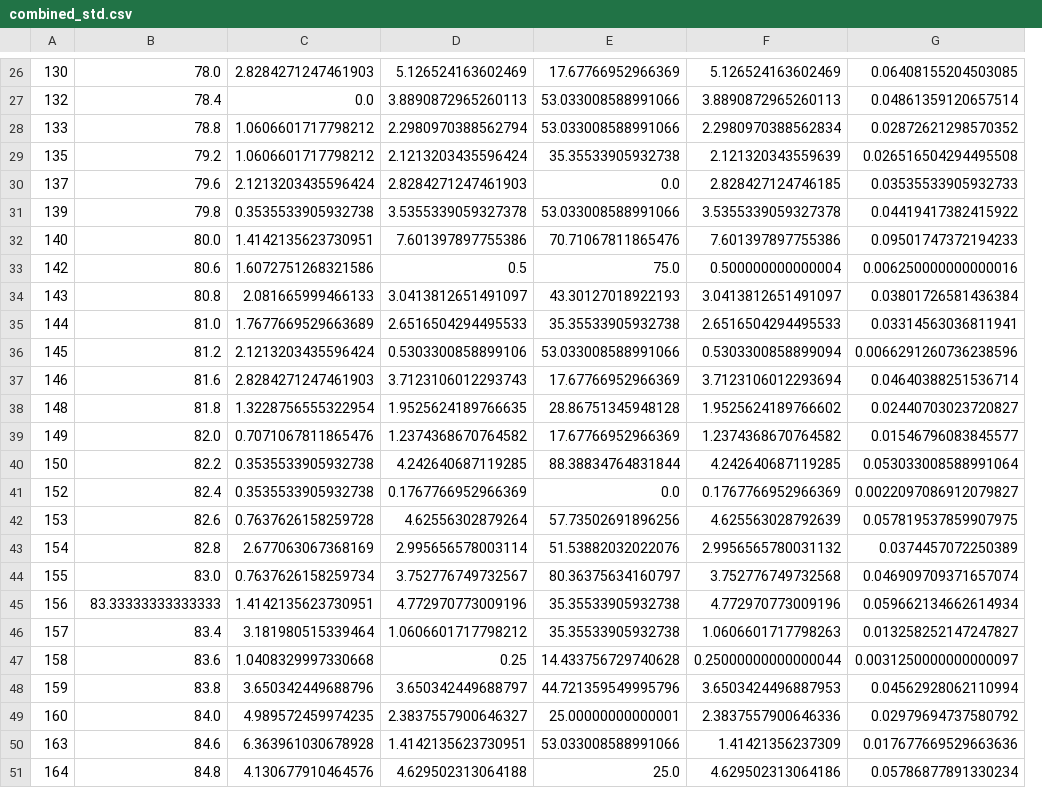
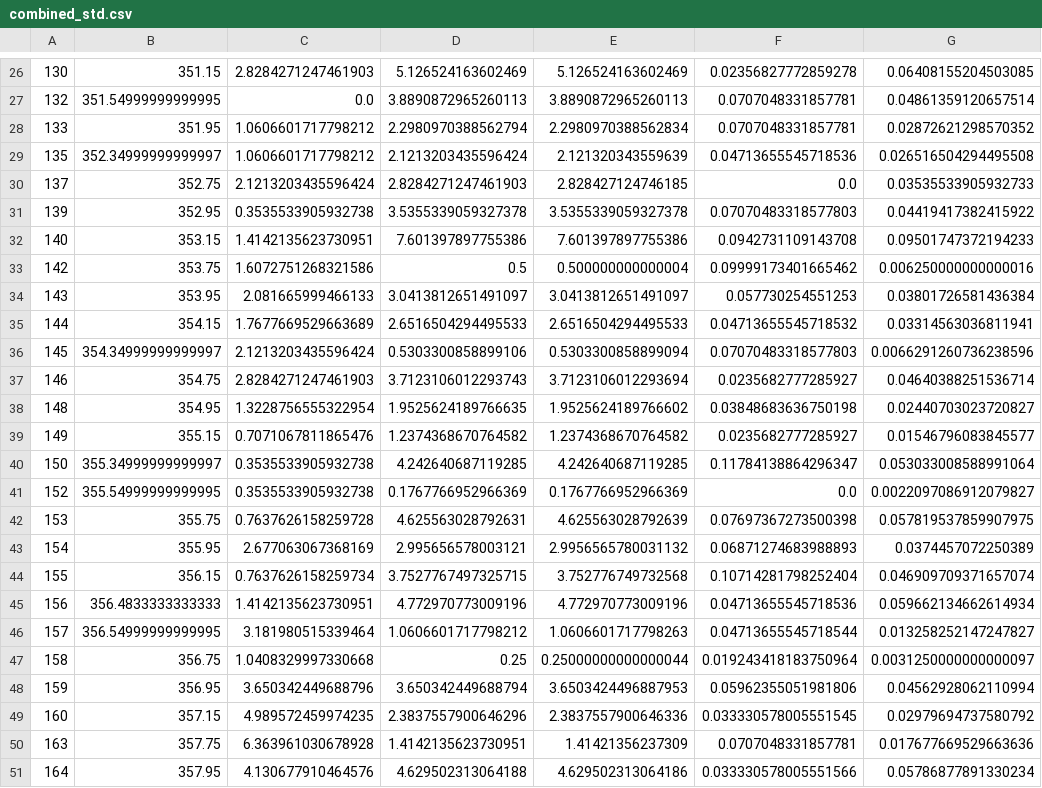
Before and after one commit to nirmalparmarphd/PulseHeatPipe, a CSV file: data/di_water_exp/40_FR/combined_std.csv, drawn as a sheet; only a part is shown, gaps mark what is left out; removed rows and columns are numbered as before the commit, all else as after; the diff covers the shown part only; the diff names each change by its address in the sheet, - before the commit and + after, or states it on an @@ line.

```diff
--- a/data/di_water_exp/40_FR/combined_std.csv
+++ b/data/di_water_exp/40_FR/combined_std.csv
-column E, rows 26-51: 17.67766952966369 | 53.033008588991066 | 53.033008588991066 | 35.35533905932738 | 0.0 | 53.033008588991066 | 70.71067811865476 | 75.0 | 43.30127018922193 | 35.35533905932738 | 53.033008588991066 | 17.67766952966369 | 28.86751345948128 | 17.67766952966369 | 88.38834764831844 | 0.0 | 57.73502691896256 | 51.53882032022076 | 80.36375634160797 | 35.35533905932738 | 35.35533905932738 | 14.433756729740628 | 44.721359549995796 | 25.00000000000001 | 53.033008588991066 | 25.0
+column F, rows 26-51: 0.02356827772859278 | 0.0707048331857781 | 0.0707048331857781 | 0.04713655545718536 | 0.0 | 0.07070483318577803 | 0.0942731109143708 | 0.09999173401665462 | 0.057730254551253 | 0.04713655545718532 | 0.07070483318577803 | 0.0235682777285927 | 0.03848683636750198 | 0.0235682777285927 | 0.11784138864296347 | 0.0 | 0.07697367273500398 | 0.06871274683988893 | 0.10714281798252404 | 0.04713655545718536 | 0.04713655545718544 | 0.019243418183750964 | 0.05962355051981806 | 0.033330578005551545 | 0.0707048331857781 | 0.033330578005551566
-B26: 78.0
+B26: 351.15
-B27: 78.4
+B27: 351.54999999999995
-B28: 78.8
+B28: 351.95
-B29: 79.2
+B29: 352.34999999999997
-B30: 79.6
+B30: 352.75
-B31: 79.8
+B31: 352.95
-B32: 80.0
+B32: 353.15
-B33: 80.6
+B33: 353.75
-B34: 80.8
+B34: 353.95
-B35: 81.0
+B35: 354.15
-B36: 81.2
+B36: 354.34999999999997
-B37: 81.6
+B37: 354.75
-B38: 81.8
+B38: 354.95
-B39: 82.0
+B39: 355.15
-B40: 82.2
+B40: 355.34999999999997
-B41: 82.4
+B41: 355.54999999999995
-B42: 82.6
+B42: 355.75
-D42: 4.62556302879264
+D42: 4.625563028792631
-B43: 82.8
+B43: 355.95
-D43: 2.995656578003114
+D43: 2.995656578003121
-B44: 83.0
+B44: 356.15
-D44: 3.752776749732567
+D44: 3.7527767497325715
-B45: 83.33333333333333
+B45: 356.4833333333333
-B46: 83.4
+B46: 356.54999999999995
-B47: 83.6
+B47: 356.75
-B48: 83.8
+B48: 356.95
-D48: 3.650342449688797
+D48: 3.650342449688794
-B49: 84.0
+B49: 357.15
-D49: 2.3837557900646327
+D49: 2.3837557900646296
-B50: 84.6
+B50: 357.75
-B51: 84.8
+B51: 357.95
```
Also changed, not shown: 1 added row, 1 removed row and 99 edited cells elsewhere in this file, data/di_water_exp/40_FR/combined_data.csv, data/di_water_exp/40_FR/combined_mean.csv, 5 other files.
